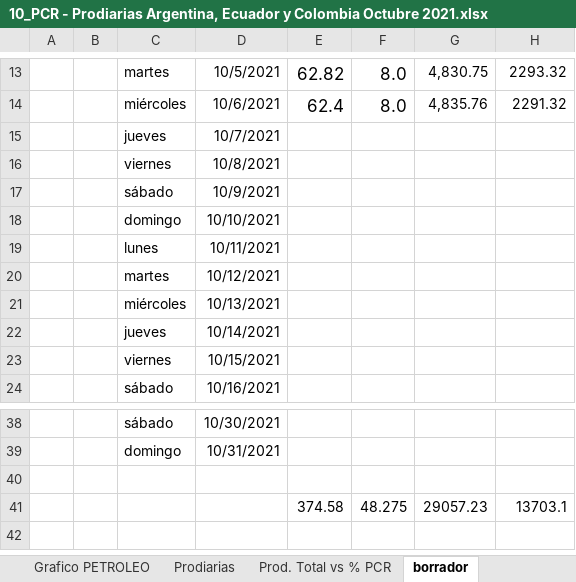
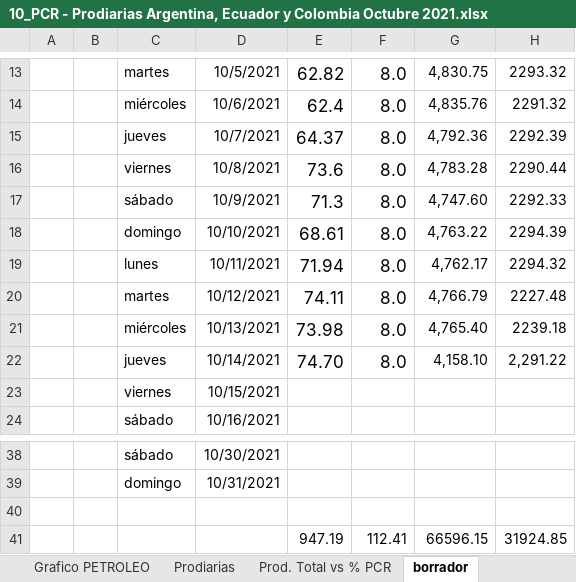
Before and after one commit to jlrp132/production_monitor, an Excel workbook: data/10_PCR - Prodiarias Argentina, Ecuador y Colombia Octubre 2021.xlsx, sheet borrador, drawn as a sheet; only a part is shown, gaps mark what is left out; values as stored, in another font and other column widths than the file's, no borders; removed rows and columns are numbered as before the commit, all else as after; the diff names each change by its address in the sheet, - before the commit and + after, or states it on an @@ line.

```diff
--- a/data/10_PCR - Prodiarias Argentina, Ecuador y Colombia Octubre 2021.xlsx (sheet borrador)
+++ b/data/10_PCR - Prodiarias Argentina, Ecuador y Colombia Octubre 2021.xlsx (sheet borrador)
-row 15:  |  | jueves | 10/7/2021
-row 16:  |  | viernes | 10/8/2021
-row 17:  |  | sábado | 10/9/2021
-row 18:  |  | domingo | 10/10/2021
-row 19:  |  | lunes | 10/11/2021
-row 20:  |  | martes | 10/12/2021
-row 21:  |  | miércoles | 10/13/2021
-row 22:  |  | jueves | 10/14/2021
+row 15:  |  | jueves | 10/7/2021 | 64.37 | 8.0 | 4,792.36 | 2292.39
+row 16:  |  | viernes | 10/8/2021 | 73.6 | 8.0 | 4,783.28 | 2290.44
+row 17:  |  | sábado | 10/9/2021 | 71.3 | 8.0 | 4,747.60 | 2292.33
+row 18:  |  | domingo | 10/10/2021 | 68.61 | 8.0 | 4,763.22 | 2294.39
+row 19:  |  | lunes | 10/11/2021 | 71.94 | 8.0 | 4,762.17 | 2294.32
+row 20:  |  | martes | 10/12/2021 | 74.11 | 8.0 | 4,766.79 | 2227.48
+row 21:  |  | miércoles | 10/13/2021 | 73.98 | 8.0 | 4,765.40 | 2239.18
+row 22:  |  | jueves | 10/14/2021 | 74.70 | 8.0 | 4,158.10 | 2,291.22
-row 41:  |  |  |  | 374.58 | 48.275 | 29057.23 | 13703.1
+row 41:  |  |  |  | 947.19 | 112.41 | 66596.15 | 31924.85
```
Also changed, not shown: sheet Prod. Total vs % PCR, sheet Prodiarias, charts or pictures.
